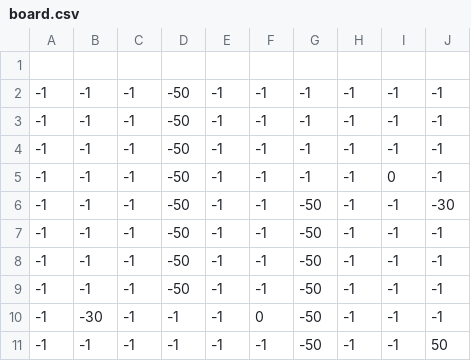
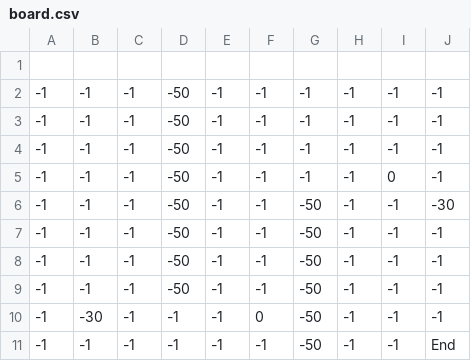
Before and after one commit to Boa-Thomas/IA-2023, a CSV file: board.csv, drawn as a sheet.

```diff
--- a/board.csv
+++ b/board.csv
@@ -10,2 +10,2 @@
 -1,-30,-1,-1,-1,0,-50,-1,-1,-1
--1,-1,-1,-1,-1,-1,-50,-1,-1,50
+-1,-1,-1,-1,-1,-1,-50,-1,-1,End
```
Also changed, not shown: 1 other file.
